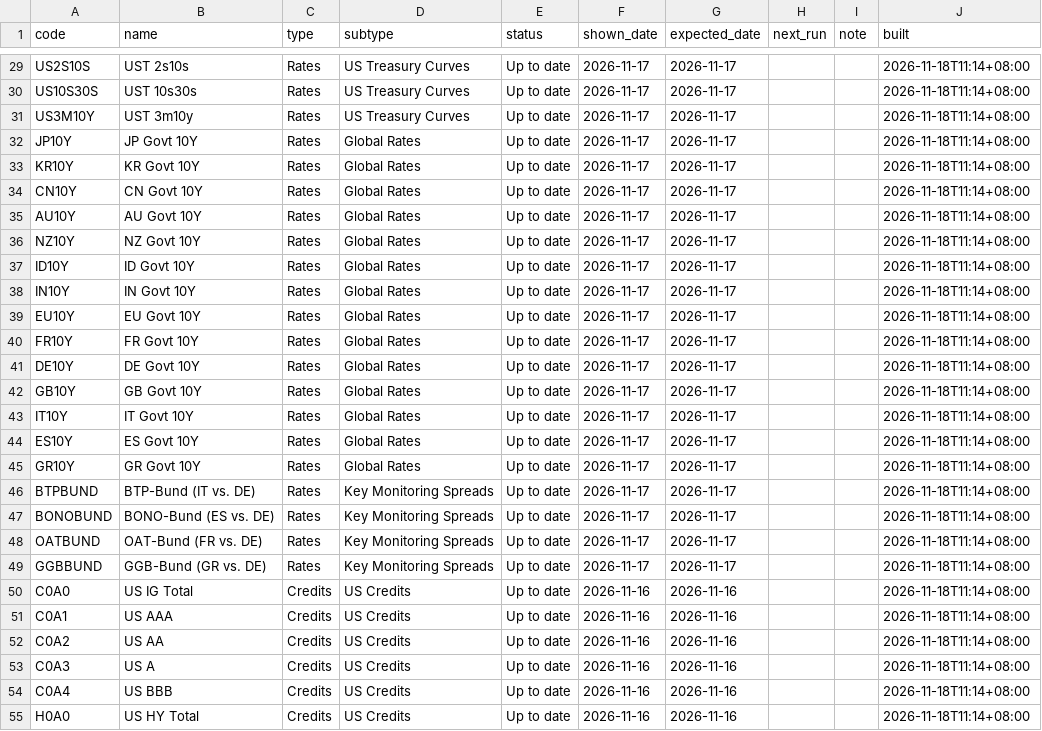
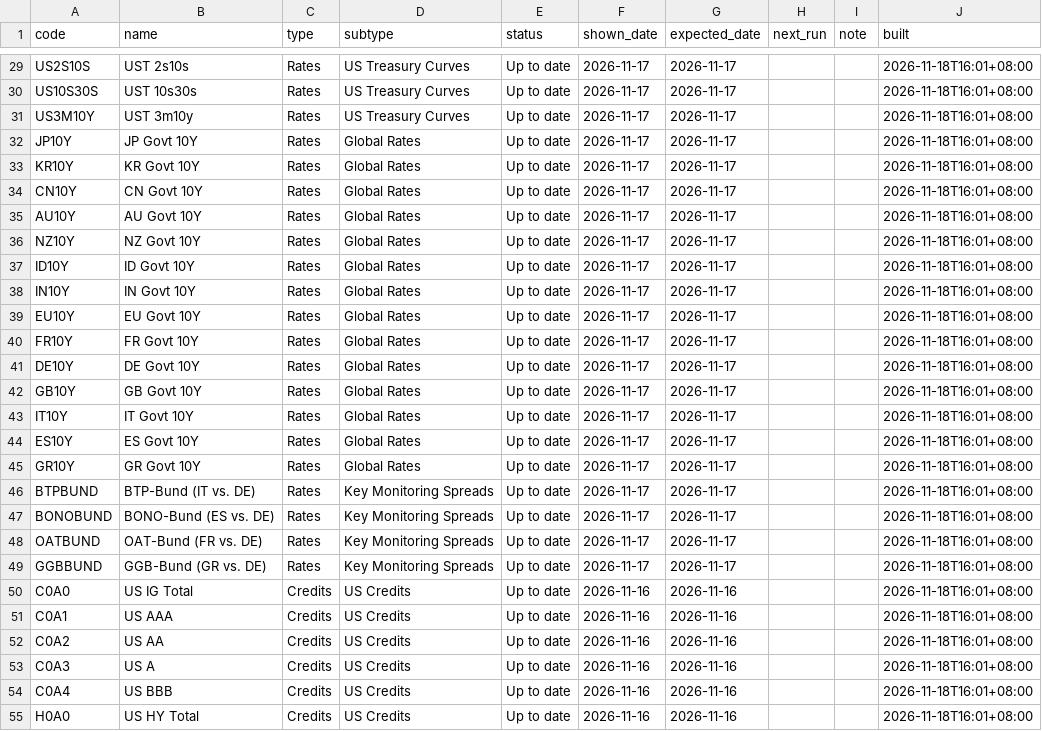
Before and after one commit to EricLiu76/market-dashboard, a CSV file: data/data_status.csv, drawn as a sheet; only a part is shown, gaps mark what is left out; the diff covers the shown part only; the diff names each change by its address in the sheet, - before the commit and + after, or states it on an @@ line.

```diff
--- a/data/data_status.csv
+++ b/data/data_status.csv
-J29:J55 (built): 2026-11-18T11:14+08:00
+J29:J55 (built): 2026-11-18T16:01+08:00
```
Also changed, not shown: 111 edited cells elsewhere in this file.
